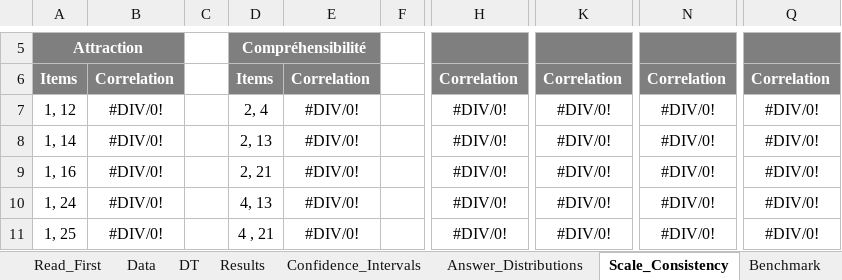
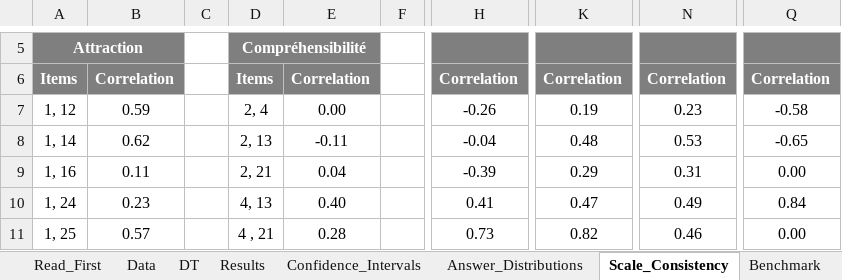
Before and after one commit to snail-unamur/precog-plugin-evaluation, an Excel workbook: UEQ/UEQ_Data_Analysis_Tool_Version12.xlsx, sheet Scale_Consistency, drawn as a sheet; only a part is shown, gaps mark what is left out; values as stored, in another font and other column widths than the file's, no borders; the diff covers the shown part only; the diff names each change by its address in the sheet, - before the commit and + after, or states it on an @@ line.

```diff
--- a/UEQ/UEQ_Data_Analysis_Tool_Version12.xlsx (sheet Scale_Consistency)
+++ b/UEQ/UEQ_Data_Analysis_Tool_Version12.xlsx (sheet Scale_Consistency)
-B7: #DIV/0!
+B7: 0.59
-E7: #DIV/0!
+E7: 0.00
-H7: #DIV/0!
+H7: -0.26
-K7: #DIV/0!
+K7: 0.19
-N7: #DIV/0!
+N7: 0.23
-Q7: #DIV/0!
+Q7: -0.58
-B8: #DIV/0!
+B8: 0.62
-E8: #DIV/0!
+E8: -0.11
-H8: #DIV/0!
+H8: -0.04
-K8: #DIV/0!
+K8: 0.48
-N8: #DIV/0!
+N8: 0.53
-Q8: #DIV/0!
+Q8: -0.65
-B9: #DIV/0!
+B9: 0.11
-E9: #DIV/0!
+E9: 0.04
-H9: #DIV/0!
+H9: -0.39
-K9: #DIV/0!
+K9: 0.29
-N9: #DIV/0!
+N9: 0.31
-Q9: #DIV/0!
+Q9: 0.00
-B10: #DIV/0!
+B10: 0.23
-E10: #DIV/0!
+E10: 0.40
-H10: #DIV/0!
+H10: 0.41
-K10: #DIV/0!
+K10: 0.47
-N10: #DIV/0!
+N10: 0.49
-Q10: #DIV/0!
+Q10: 0.84
-B11: #DIV/0!
+B11: 0.57
-E11: #DIV/0!
+E11: 0.28
-H11: #DIV/0!
+H11: 0.73
-K11: #DIV/0!
+K11: 0.82
-N11: #DIV/0!
+N11: 0.46
-Q11: #DIV/0!
+Q11: 0.00
```
Also changed, not shown: 1 added row, 1 removed row, 96 edited cells and cell formats elsewhere in this sheet, sheet DT, sheet Inconsistencies, sheet Data, sheet Confidence_Intervals, sheet Results, sheet Answer_Distributions, 3 more sheets, charts or pictures, questionnaire/questionnaire-data.xlsx, 3 other files.
